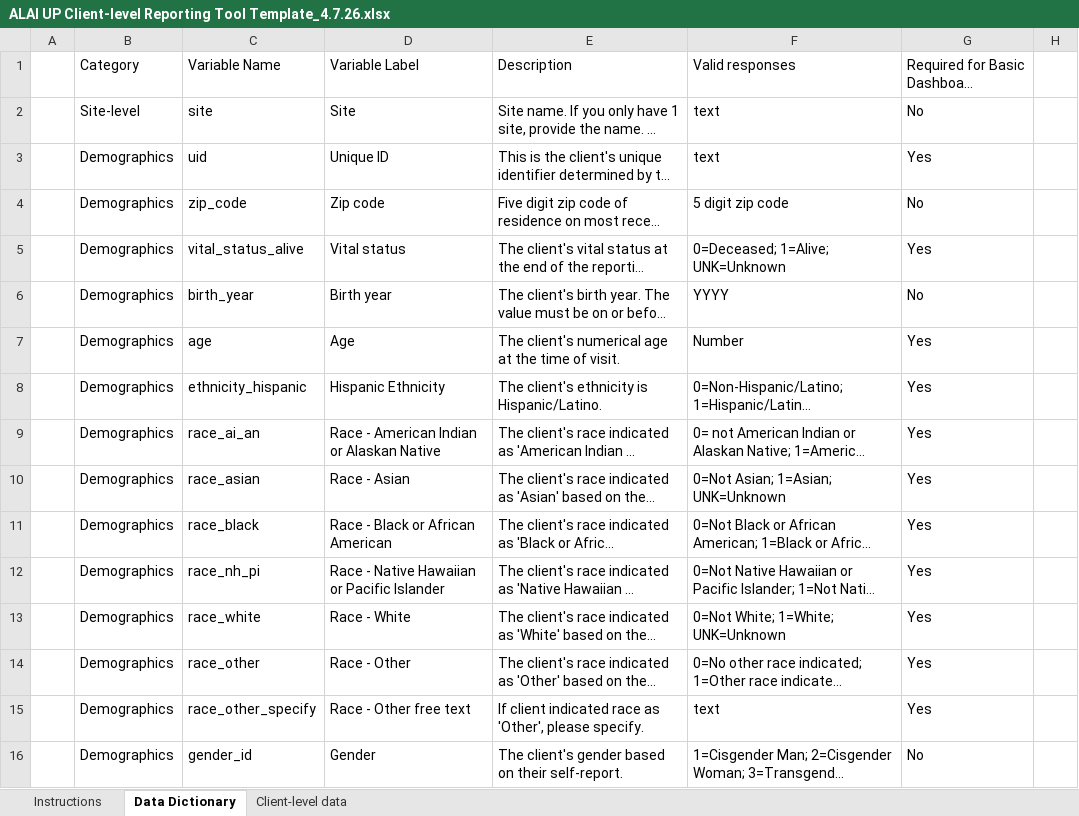
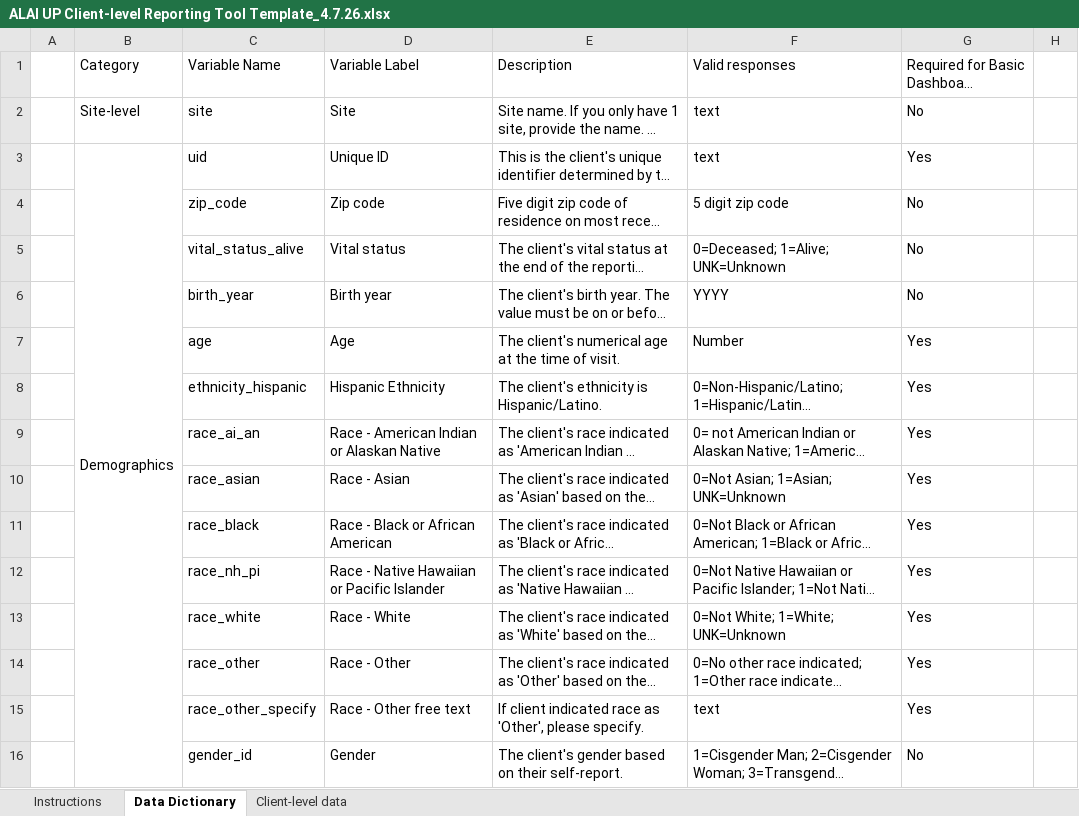
Before and after one commit to alai-up/alai_up_local_dashboard, an Excel workbook: data/ALAI UP Client-level Reporting Tool Template_4.7.26.xlsx, sheet Data Dictionary, drawn as a sheet; only a part is shown; long unchanged cells end in …; values as stored, in another font and other column widths than the file's, no cell formats; the diff covers the shown part only; the diff names each change by its address in the sheet, - before the commit and + after, or states it on an @@ line.

Commit message:
building spec for new dose variable structure

```diff
--- a/data/ALAI UP Client-level Reporting Tool Template_4.7.26.xlsx (sheet Data Dictionary)
+++ b/data/ALAI UP Client-level Reporting Tool Template_4.7.26.xlsx (sheet Data Dictionary)
+B3:B17 merged
-B4:B16 (Category): Demographics
+B4:B16 (Category): (empty)
-G5: Yes
+G5: No
```
Also changed, not shown: 4 added rows, 73 removed rows, 73 edited cells and merged cells elsewhere in this sheet, cell formats, 2 other files.
